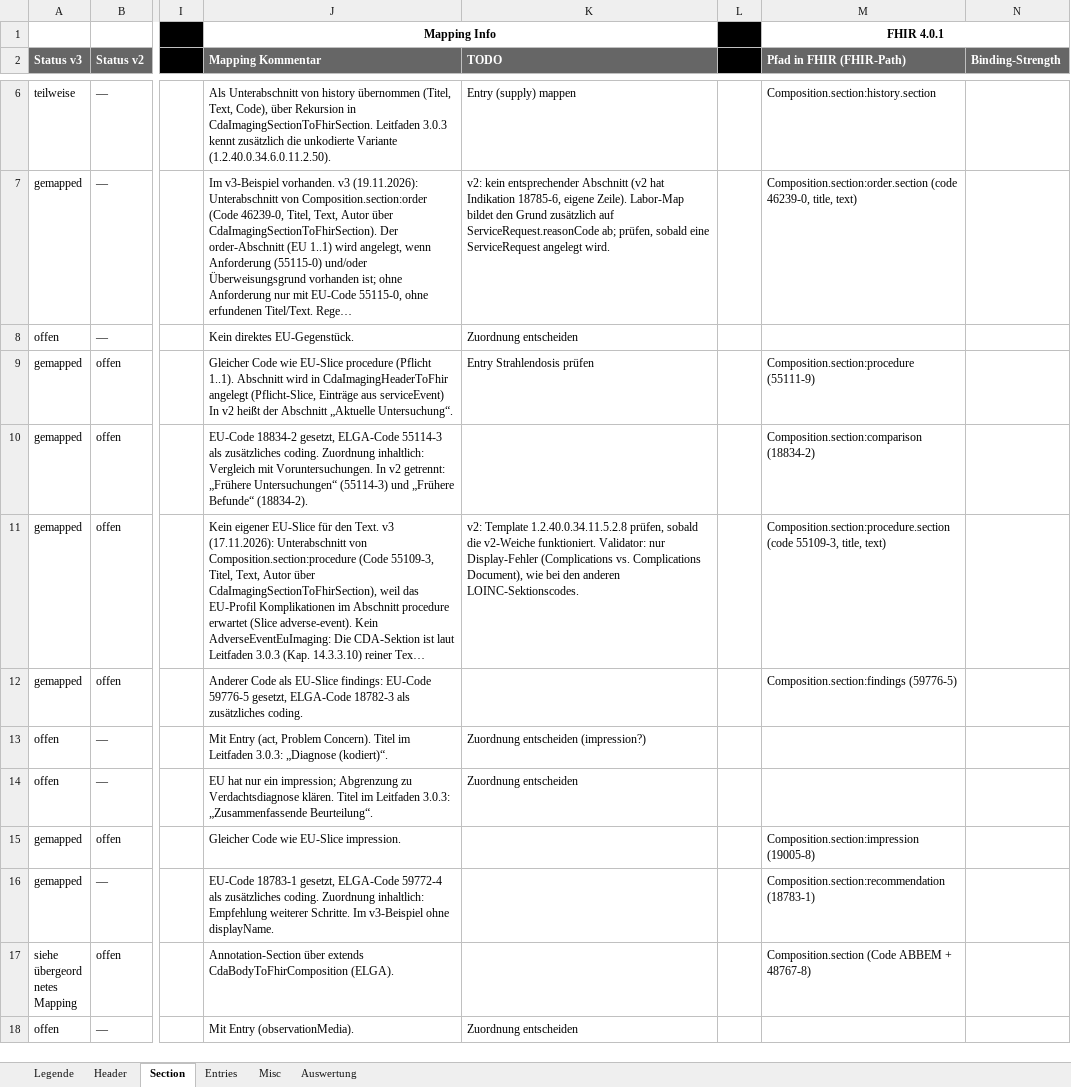
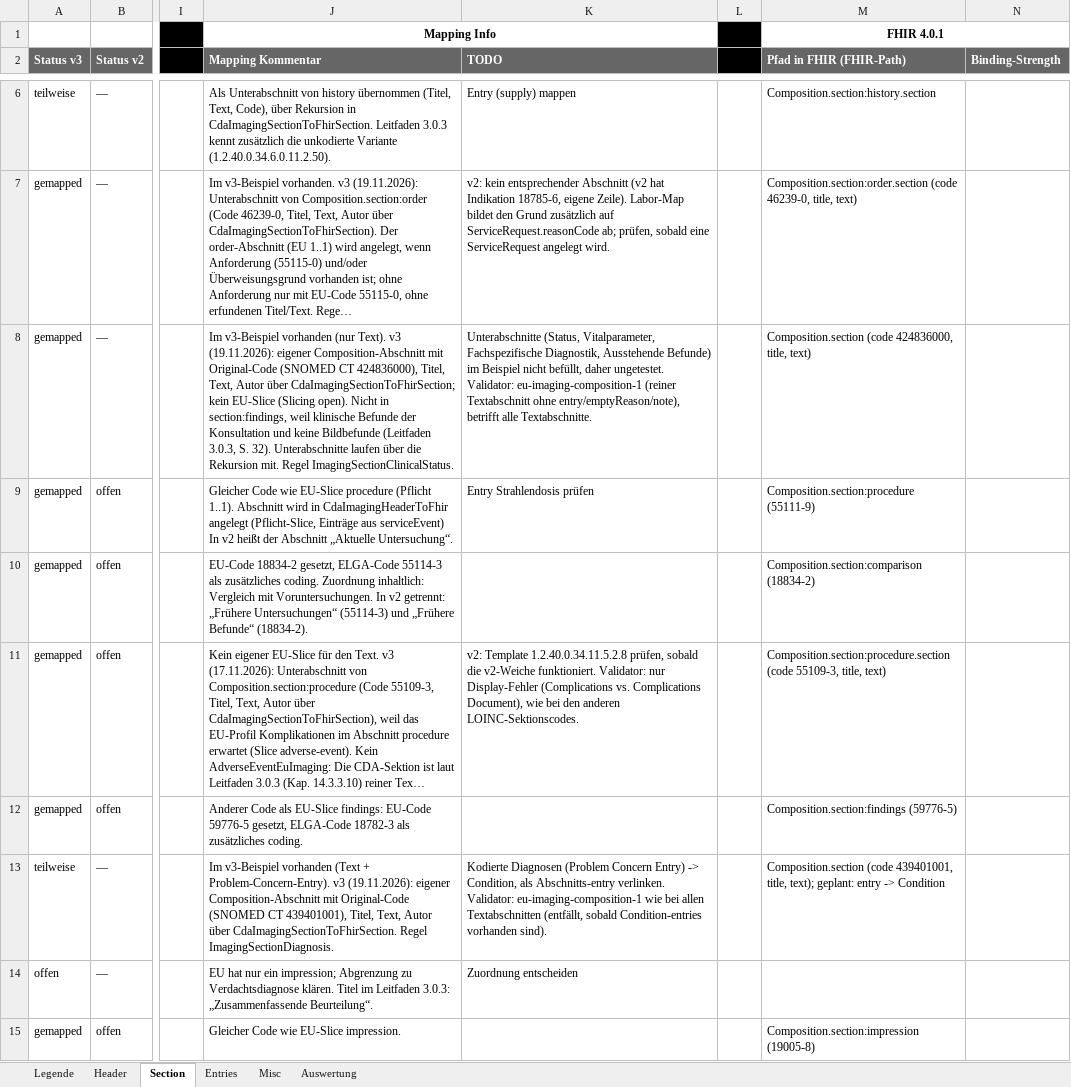
Before and after one commit to ChristineFHWN/CDA2FHIR, an Excel workbook: python-maps/documentation/imaging/CDA2FHIR_elga_imaging_groups.xlsx, sheet Section, drawn as a sheet; only a part is shown, gaps mark what is left out; the shorter side is filled out with more unchanged rows; long unchanged cells end in …; values as stored, in another font and other column widths than the file's, no borders; conditional formats not drawn; the diff names each change by its address in the sheet, - before the commit and + after, or states it on an @@ line.

Commit message:
Imaging: Status/Diagnostik/Befunde und Diagnose als eigene Abschnitte

```diff
--- a/python-maps/documentation/imaging/CDA2FHIR_elga_imaging_groups.xlsx (sheet Section)
+++ b/python-maps/documentation/imaging/CDA2FHIR_elga_imaging_groups.xlsx (sheet Section)
-A8 (Status v3): offen
+A8 (Status v3): gemapped
-J8 (Mapping Kommentar): Kein direktes EU-Gegenstück.
+J8 (Mapping Kommentar): Im v3-Beispiel vorhanden (nur Text). v3 (19.11.2026): eigener Composition-Abschnitt mit Original-Code (SNOMED CT 424836000), Titel, Text, Autor über CdaImagingSectionToFhirSection; kein EU-Slice (Slicing open). Nicht in section:findings, weil klinische Befunde der Konsultation und keine Bildbefunde (Leitfaden 3.0.3, S. 32). Unterabschnitte laufen über die Rekursion mit. Regel ImagingSectionClinicalStatus.
-K8 (TODO): Zuordnung entscheiden
+K8 (TODO): Unterabschnitte (Status, Vitalparameter, Fachspezifische Diagnostik, Ausstehende Befunde) im Beispiel nicht befüllt, daher ungetestet. Validator: eu-imaging-composition-1 (reiner Textabschnitt ohne entry/emptyReason/note), betrifft alle Textabschnitte.
-M8 (Pfad in FHIR (FHIR-Path)): (empty)
+M8 (Pfad in FHIR (FHIR-Path)): Composition.section (code 424836000, title, text)
-A13 (Status v3): offen
+A13 (Status v3): teilweise
-J13 (Mapping Kommentar): Mit Entry (act, Problem Concern). Titel im Leitfaden 3.0.3: „Diagnose (kodiert)“.
+J13 (Mapping Kommentar): Im v3-Beispiel vorhanden (Text + Problem-Concern-Entry). v3 (19.11.2026): eigener Composition-Abschnitt mit Original-Code (SNOMED CT 439401001), Titel, Text, Autor über CdaImagingSectionToFhirSection. Regel ImagingSectionDiagnosis.
-K13 (TODO): Zuordnung entscheiden (impression?)
+K13 (TODO): Kodierte Diagnosen (Problem Concern Entry) -> Condition, als Abschnitts-entry verlinken. Validator: eu-imaging-composition-1 wie bei allen Textabschnitten (entfällt, sobald Condition-entries vorhanden sind).
-M13 (Pfad in FHIR (FHIR-Path)): (empty)
+M13 (Pfad in FHIR (FHIR-Path)): Composition.section (code 439401001, title, text); geplant: entry -> Condition
```
Also changed, not shown: sheet Auswertung, 2 other files.
